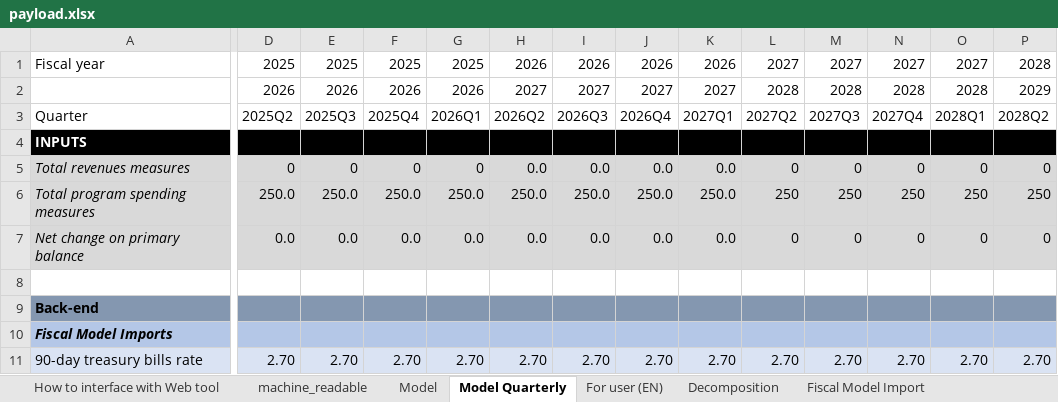
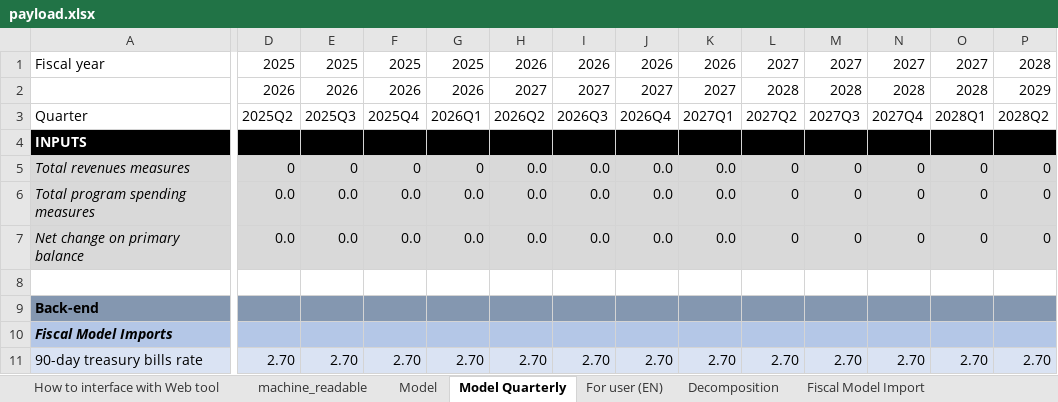
Before and after one commit to pbo-dpb/PDCC--CFDP, an Excel workbook: src/assets/payload.xlsx, sheet Model Quarterly, drawn as a sheet; only a part is shown, gaps mark what is left out; values as stored, in another font and other column widths than the file's, no borders; the diff covers the shown part only; the diff names each change by its address in the sheet, - before the commit and + after, or states it on an @@ line.

Commit message:
Fixed payload hardcoded values.

```diff
--- a/src/assets/payload.xlsx (sheet Model Quarterly)
+++ b/src/assets/payload.xlsx (sheet Model Quarterly)
-D6: 250.0
+D6: 0.0
-E6: 250.0
+E6: 0.0
-F6: 250.0
+F6: 0.0
-G6: 250.0
+G6: 0.0
-H6: 250.0
+H6: 0.0
-I6: 250.0
+I6: 0.0
-J6: 250.0
+J6: 0.0
-K6: 250.0
+K6: 0.0
-L6: 250
+L6: 0
-M6: 250
+M6: 0
-N6: 250
+N6: 0
-O6: 250
+O6: 0
-P6: 250
+P6: 0
```
Also changed, not shown: 7 edited cells elsewhere in this sheet, sheet For user (EN), sheet Model, sheet machine_readable.
